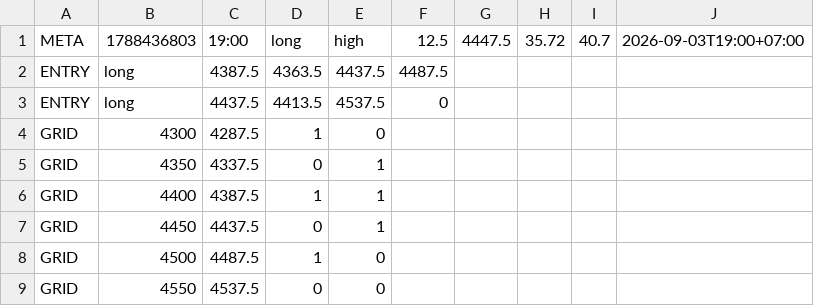
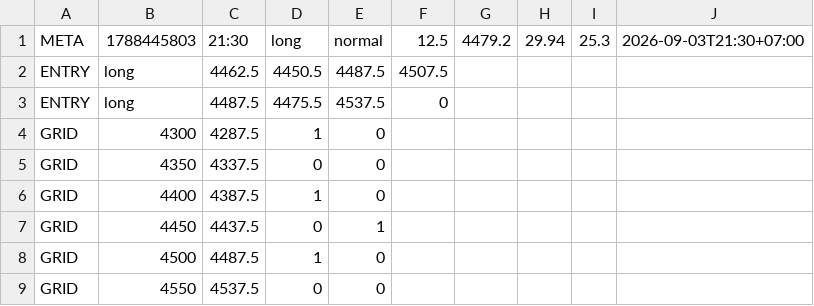
Before and after one commit to perpetualpp-rgb/gold-oi-dashboard, a CSV file: data/gold_plan.csv, drawn as a sheet.

Commit message:
Auto plan 21:30 2026-09-03

```diff
--- a/data/gold_plan.csv
+++ b/data/gold_plan.csv
@@ -1,7 +1,7 @@
-META,1788436803,19:00,long,high,12.5,4447.5,35.72,40.7,2026-09-03T19:00+07:00
-ENTRY,long,4387.5,4363.5,4437.5,4487.5
-ENTRY,long,4437.5,4413.5,4537.5,0
+META,1788445803,21:30,long,normal,12.5,4479.2,29.94,25.3,2026-09-03T21:30+07:00
+ENTRY,long,4462.5,4450.5,4487.5,4507.5
+ENTRY,long,4487.5,4475.5,4537.5,0
 GRID,4300,4287.5,1,0
-GRID,4350,4337.5,0,1
-GRID,4400,4387.5,1,1
+GRID,4350,4337.5,0,0
+GRID,4400,4387.5,1,0
 GRID,4450,4437.5,0,1
```
Also changed, not shown: 4 other files.
